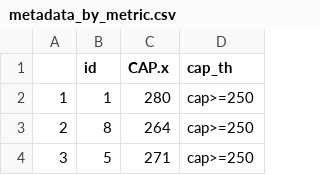
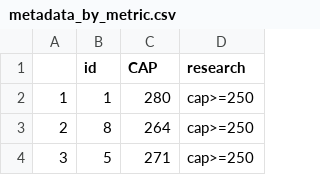
Before and after one commit to Addreoran/obesity, a CSV file: data/metadata_by_metric.csv, drawn as a sheet; only a part is shown.

Commit message:
Update metadata_by_metric.csv

```diff
--- a/data/metadata_by_metric.csv
+++ b/data/metadata_by_metric.csv
@@ -1,2 +1,2 @@
-"","id","CAP.x","cap_th"
+"","id","CAP","research"
 "1",1,280,"cap>=250"
```
